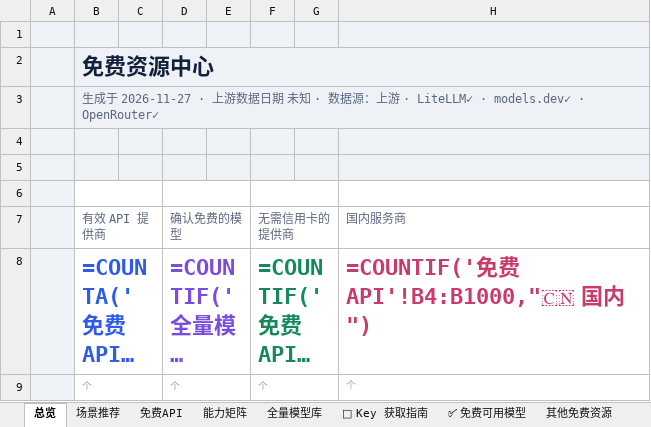
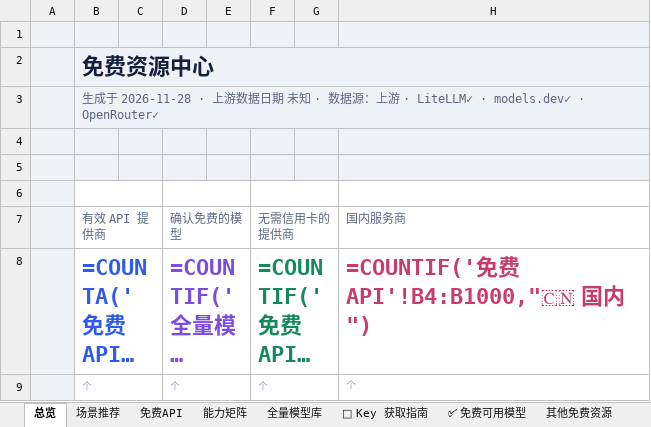
Before and after one commit to mi-agent/resources, an Excel workbook: free-resources.xlsx, sheet 总览, drawn as a sheet; only a part is shown; long unchanged cells end in …; values as stored, in another font and other column widths than the file's, no borders; formulas without a stored value are shown as written; the diff names each change by its address in the sheet, - before the commit and + after, or states it on an @@ line.

```diff
--- a/free-resources.xlsx (sheet 总览)
+++ b/free-resources.xlsx (sheet 总览)
-B3 (有效 API 提供商): 生成于 2026-11-27 · 上游数…
+B3 (有效 API 提供商): 生成于 2026-11-28 · 上游数…
```
Also changed, not shown: sheet 全量模型库, sheet 场景推荐, sheet 其他免费资源, sheet 免费API, sheet 能力矩阵, sheet ✅ 免费可用模型, 4 more sheets, 3 other files.
